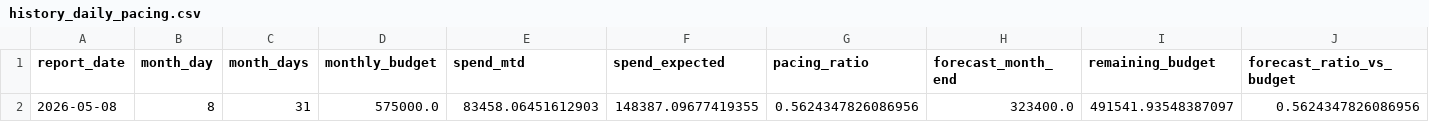
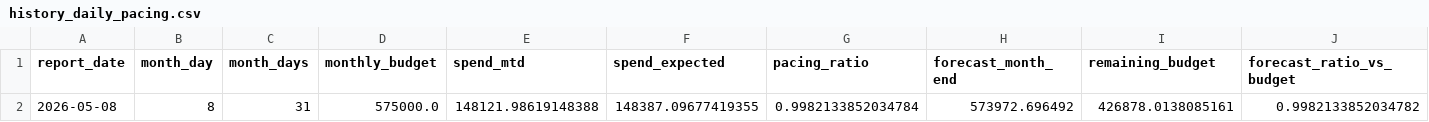
Before and after one commit to attilabirtha/a2t.ro, a CSV file: data/output/history_daily_pacing.csv, drawn as a sheet.

```diff
--- a/data/output/history_daily_pacing.csv
+++ b/data/output/history_daily_pacing.csv
@@ -1,2 +1,2 @@
 report_date,month_day,month_days,monthly_budget,spend_mtd,spend_expected,pacing_ratio,forecast_month_end,remaining_budget,forecast_ratio_vs_budget
-2026-05-08,8,31,575000.0,83458.06451612903,148387.09677419355,0.5624347826086956,323400.0,491541.93548387097,0.5624347826086956
+2026-05-08,8,31,575000.0,148121.98619148388,148387.09677419355,0.9982133852034784,573972.696492,426878.0138085161,0.9982133852034782
```
Also changed, not shown: data/output/campaign_recommendations.csv, data/output/channel_summary.csv, 10 other files.
